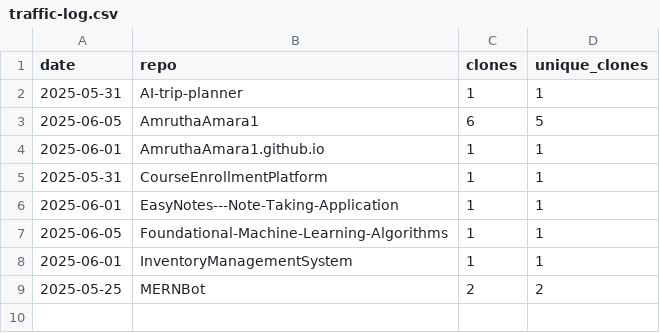
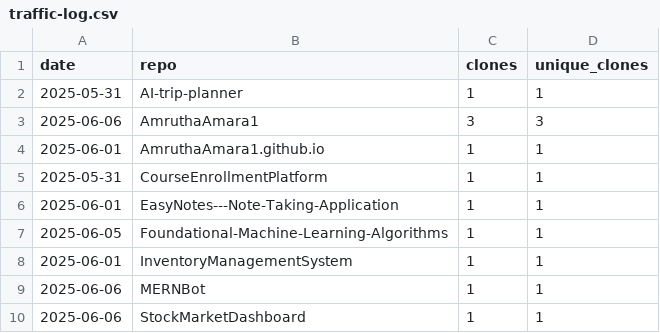
Before and after one commit to AmruthaAmara1/AmruthaAmara1, a CSV file: traffic-log.csv, drawn as a sheet.

```diff
--- a/traffic-log.csv
+++ b/traffic-log.csv
@@ -2,3 +2,3 @@ date,repo,clones,unique_clones
 2025-05-31,AI-trip-planner,1,1
-2025-06-05,AmruthaAmara1,6,5
+2025-06-06,AmruthaAmara1,3,3
 2025-06-01,AmruthaAmara1.github.io,1,1
@@ -8,2 +8,3 @@ date,repo,clones,unique_clones
 2025-06-01,InventoryManagementSystem,1,1
-2025-05-25,MERNBot,2,2
+2025-06-06,MERNBot,1,1
+2025-06-06,StockMarketDashboard,1,1
```
Also changed, not shown: 1 other file.
